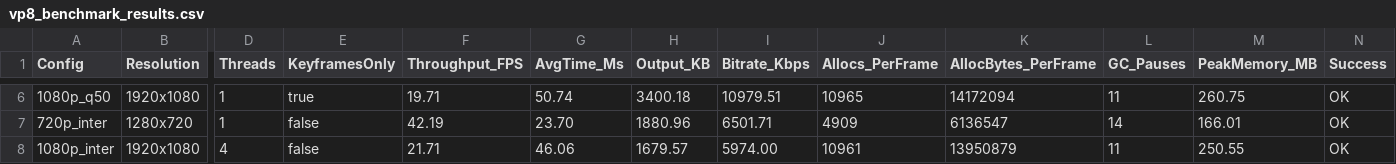
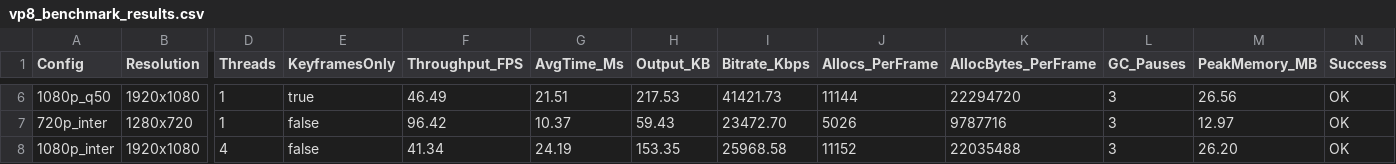
Before and after one commit to mendsec/vp8, a CSV file: vp8_benchmark_results.csv, drawn as a sheet; only a part is shown, gaps mark what is left out; the diff covers the shown part only; the diff names each change by its address in the sheet, - before the commit and + after, or states it on an @@ line.

```diff
--- a/vp8_benchmark_results.csv
+++ b/vp8_benchmark_results.csv
-F6 (Throughput_FPS): 19.71
+F6 (Throughput_FPS): 46.49
-G6 (AvgTime_Ms): 50.74
+G6 (AvgTime_Ms): 21.51
-H6 (Output_KB): 3400.18
+H6 (Output_KB): 217.53
-I6 (Bitrate_Kbps): 10979.51
+I6 (Bitrate_Kbps): 41421.73
-J6 (Allocs_PerFrame): 10965
+J6 (Allocs_PerFrame): 11144
-K6 (AllocBytes_PerFrame): 14172094
+K6 (AllocBytes_PerFrame): 22294720
-L6 (GC_Pauses): 11
+L6 (GC_Pauses): 3
-M6 (PeakMemory_MB): 260.75
+M6 (PeakMemory_MB): 26.56
-F7 (Throughput_FPS): 42.19
+F7 (Throughput_FPS): 96.42
-G7 (AvgTime_Ms): 23.70
+G7 (AvgTime_Ms): 10.37
-H7 (Output_KB): 1880.96
+H7 (Output_KB): 59.43
-I7 (Bitrate_Kbps): 6501.71
+I7 (Bitrate_Kbps): 23472.70
-J7 (Allocs_PerFrame): 4909
+J7 (Allocs_PerFrame): 5026
-K7 (AllocBytes_PerFrame): 6136547
+K7 (AllocBytes_PerFrame): 9787716
-L7 (GC_Pauses): 14
+L7 (GC_Pauses): 3
-M7 (PeakMemory_MB): 166.01
+M7 (PeakMemory_MB): 12.97
-F8 (Throughput_FPS): 21.71
+F8 (Throughput_FPS): 41.34
-G8 (AvgTime_Ms): 46.06
+G8 (AvgTime_Ms): 24.19
-H8 (Output_KB): 1679.57
+H8 (Output_KB): 153.35
-I8 (Bitrate_Kbps): 5974.00
+I8 (Bitrate_Kbps): 25968.58
-J8 (Allocs_PerFrame): 10961
+J8 (Allocs_PerFrame): 11152
-K8 (AllocBytes_PerFrame): 13950879
+K8 (AllocBytes_PerFrame): 22035488
-L8 (GC_Pauses): 11
+L8 (GC_Pauses): 3
-M8 (PeakMemory_MB): 250.55
+M8 (PeakMemory_MB): 26.20
```
Also changed, not shown: 32 edited cells elsewhere in this file, 13 other files.
